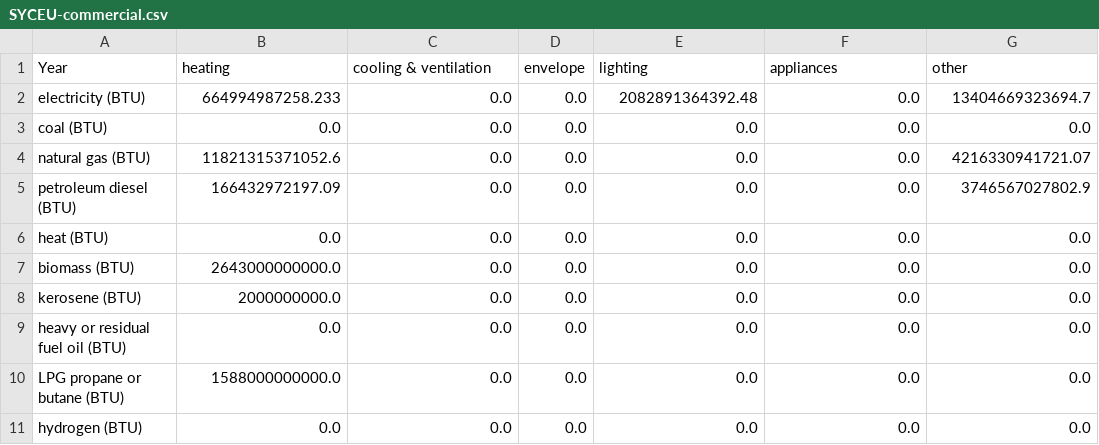
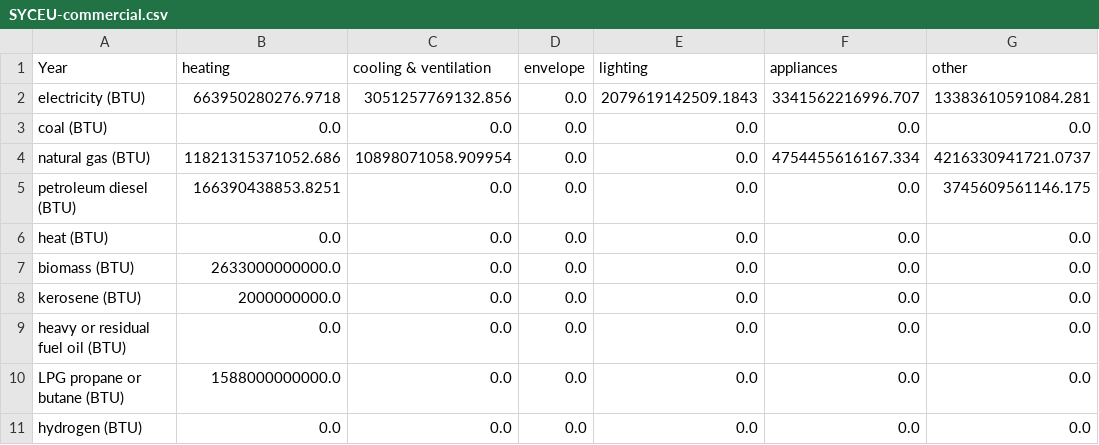
Before and after one commit to EnergyInnovation/eps-idaho, a CSV file: InputData/bldgs/SYCEU/SYCEU-commercial.csv, drawn as a sheet; the diff names each change by its address in the sheet, - before the commit and + after, or states it on an @@ line.

```diff
--- a/InputData/bldgs/SYCEU/SYCEU-commercial.csv
+++ b/InputData/bldgs/SYCEU/SYCEU-commercial.csv
-B2 (heating): 664994987258.233
+B2 (heating): 663950280276.9718
-C2 (cooling & ventilation): 0.0
+C2 (cooling & ventilation): 3051257769132.856
-E2 (lighting): 2082891364392.48
+E2 (lighting): 2079619142509.1843
-F2 (appliances): 0.0
+F2 (appliances): 3341562216996.707
-G2 (other): 13404669323694.7
+G2 (other): 13383610591084.281
-B4 (heating): 11821315371052.6
+B4 (heating): 11821315371052.686
-C4 (cooling & ventilation): 0.0
+C4 (cooling & ventilation): 10898071058.909954
-F4 (appliances): 0.0
+F4 (appliances): 4754455616167.334
-G4 (other): 4216330941721.07
+G4 (other): 4216330941721.0737
-B5 (heating): 166432972197.09
+B5 (heating): 166390438853.8251
-G5 (other): 3746567027802.9
+G5 (other): 3745609561146.175
-B7 (heating): 2643000000000.0
+B7 (heating): 2633000000000.0
```
Also changed, not shown: InputData/bldgs/SYCEU/SYCEU-rural-residential.csv, InputData/bldgs/SYCEU/SYCEU-urban-residential.csv, 9 other files.
